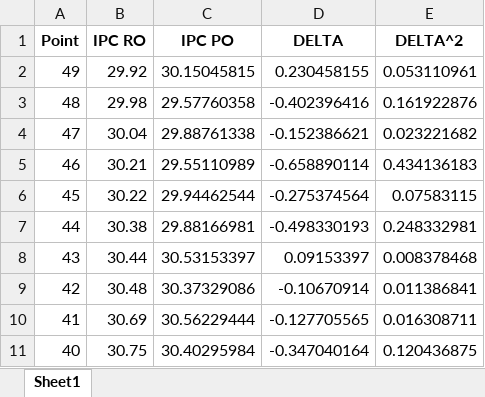
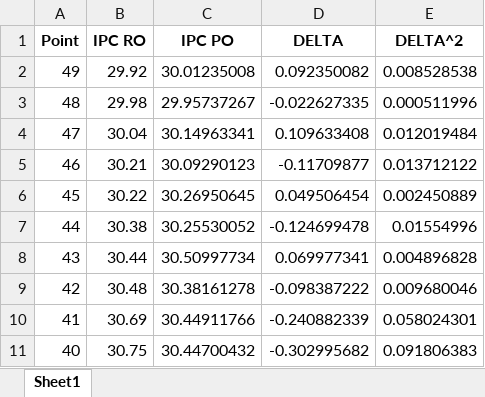
Before and after one commit to AdobyY/NN, an Excel workbook: partial/sliding_window_results_window_10.xlsx, sheet Sheet1, drawn as a sheet; only a part is shown; values as stored, in another font and other column widths than the file's, no borders; the diff covers the shown part only; the diff names each change by its address in the sheet, - before the commit and + after, or states it on an @@ line.

Commit message:
Added results for partial model

```diff
--- a/partial/sliding_window_results_window_10.xlsx (sheet Sheet1)
+++ b/partial/sliding_window_results_window_10.xlsx (sheet Sheet1)
-C2 (IPC PO): 30.15045815
+C2 (IPC PO): 30.01235008
-D2 (DELTA): 0.230458155
+D2 (DELTA): 0.092350082
-E2 (DELTA^2): 0.053110961
+E2 (DELTA^2): 0.008528538
-C3 (IPC PO): 29.57760358
+C3 (IPC PO): 29.95737267
-D3 (DELTA): -0.402396416
+D3 (DELTA): -0.022627335
-E3 (DELTA^2): 0.161922876
+E3 (DELTA^2): 0.000511996
-C4 (IPC PO): 29.88761338
+C4 (IPC PO): 30.14963341
-D4 (DELTA): -0.152386621
+D4 (DELTA): 0.109633408
-E4 (DELTA^2): 0.023221682
+E4 (DELTA^2): 0.012019484
-C5 (IPC PO): 29.55110989
+C5 (IPC PO): 30.09290123
-D5 (DELTA): -0.658890114
+D5 (DELTA): -0.11709877
-E5 (DELTA^2): 0.434136183
+E5 (DELTA^2): 0.013712122
-C6 (IPC PO): 29.94462544
+C6 (IPC PO): 30.26950645
-D6 (DELTA): -0.275374564
+D6 (DELTA): 0.049506454
-E6 (DELTA^2): 0.07583115
+E6 (DELTA^2): 0.002450889
-C7 (IPC PO): 29.88166981
+C7 (IPC PO): 30.25530052
-D7 (DELTA): -0.498330193
+D7 (DELTA): -0.124699478
-E7 (DELTA^2): 0.248332981
+E7 (DELTA^2): 0.01554996
-C8 (IPC PO): 30.53153397
+C8 (IPC PO): 30.50997734
-D8 (DELTA): 0.09153397
+D8 (DELTA): 0.069977341
-E8 (DELTA^2): 0.008378468
+E8 (DELTA^2): 0.004896828
-C9 (IPC PO): 30.37329086
+C9 (IPC PO): 30.38161278
-D9 (DELTA): -0.10670914
+D9 (DELTA): -0.098387222
-E9 (DELTA^2): 0.011386841
+E9 (DELTA^2): 0.009680046
-C10 (IPC PO): 30.56229444
+C10 (IPC PO): 30.44911766
-D10 (DELTA): -0.127705565
+D10 (DELTA): -0.240882339
-E10 (DELTA^2): 0.016308711
+E10 (DELTA^2): 0.058024301
-C11 (IPC PO): 30.40295984
+C11 (IPC PO): 30.44700432
-D11 (DELTA): -0.347040164
+D11 (DELTA): -0.302995682
-E11 (DELTA^2): 0.120436875
+E11 (DELTA^2): 0.091806383
```
Also changed, not shown: 123 edited cells elsewhere in this sheet, partial/sliding_window_results_window_2.xlsx, partial/sliding_window_results_window_5.xlsx, 17 other files.
